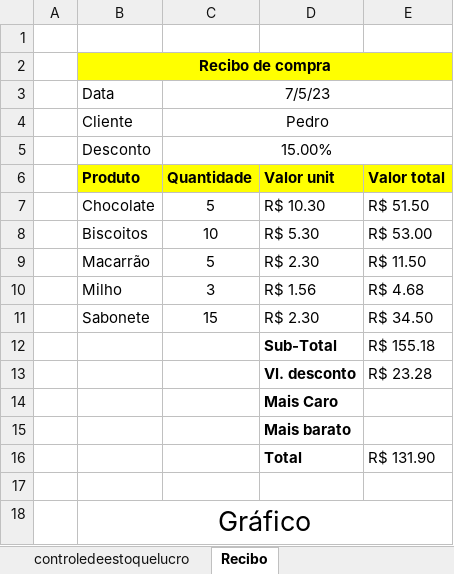
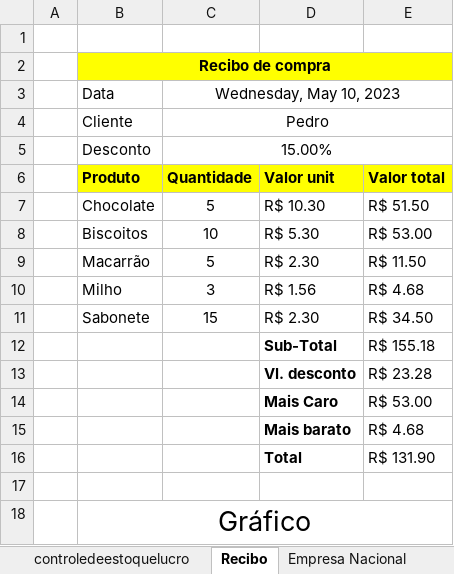
Before and after one commit to Was01/Excel, an Excel workbook: curso_excel.xlsx, sheet Recibo, drawn as a sheet; values as stored, in another font and other column widths than the file's, no borders; the diff names each change by its address in the sheet, - before the commit and + after, or states it on an @@ line.

```diff
--- a/curso_excel.xlsx (sheet Recibo)
+++ b/curso_excel.xlsx (sheet Recibo)
+sheet tab: Empresa Nacional
-C3 (Quantidade): 7/5/23
+C3 (Quantidade): Wednesday, May 10, 2023
-E14 (Valor total): (empty)
+E14 (Valor total): R$ 53.00
-E15 (Valor total): (empty)
+E15 (Valor total): R$ 4.68
```
